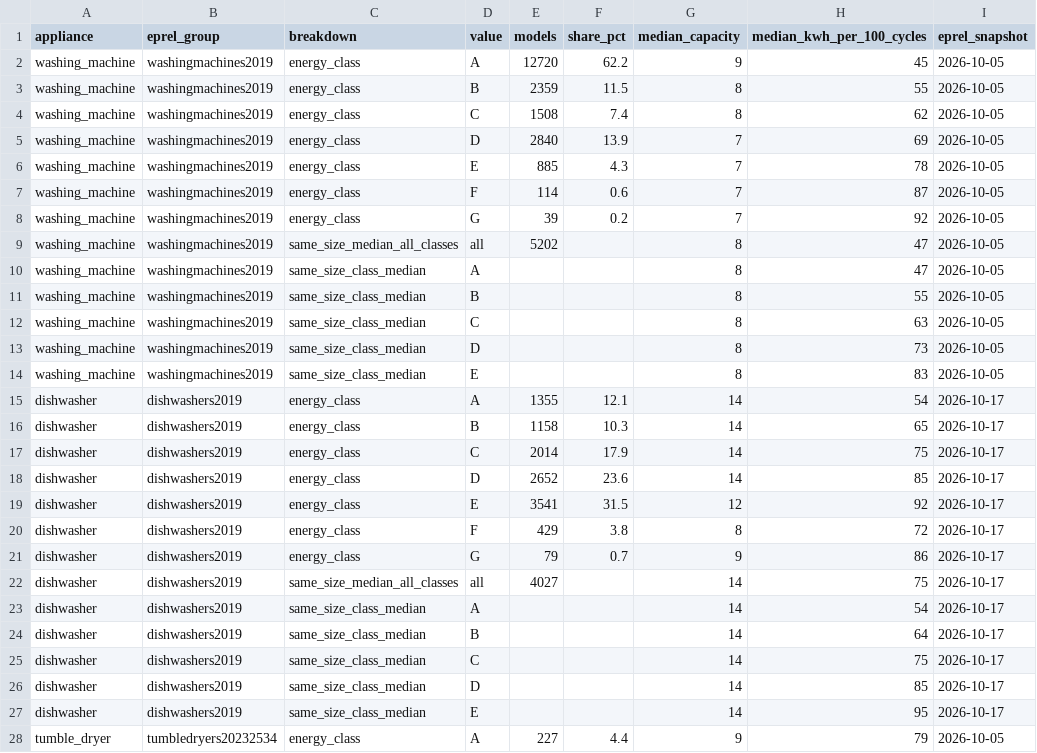
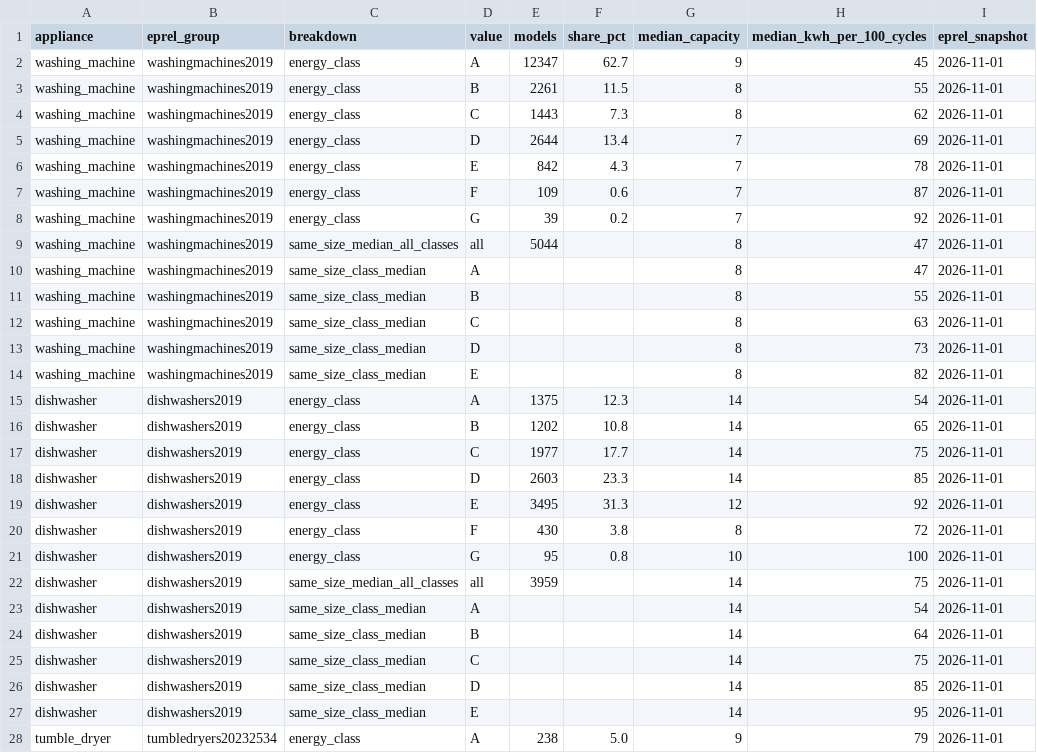
Before and after one commit to marwanlam1997-bit/eu-electricity-prices-efficient-appliances, a CSV file: data/report_2026_models_by_class.csv, drawn as a sheet; only a part is shown; the diff covers the shown part only.

```diff
--- a/data/report_2026_models_by_class.csv
+++ b/data/report_2026_models_by_class.csv
@@ -1,28 +1,28 @@
 appliance,eprel_group,breakdown,value,models,share_pct,median_capacity,median_kwh_per_100_cycles,eprel_snapshot
-washing_machine,washingmachines2019,energy_class,A,12720,62.2,9,45,2026-10-05
-washing_machine,washingmachines2019,energy_class,B,2359,11.5,8,55,2026-10-05
-washing_machine,washingmachines2019,energy_class,C,1508,7.4,8,62,2026-10-05
-washing_machine,washingmachines2019,energy_class,D,2840,13.9,7,69,2026-10-05
-washing_machine,washingmachines2019,energy_class,E,885,4.3,7,78,2026-10-05
-washing_machine,washingmachines2019,energy_class,F,114,0.6,7,87,2026-10-05
-washing_machine,washingmachines2019,energy_class,G,39,0.2,7,92,2026-10-05
-washing_machine,washingmachines2019,same_size_median_all_classes,all,5202,,8,47,2026-10-05
-washing_machine,washingmachines2019,same_size_class_median,A,,,8,47,2026-10-05
-washing_machine,washingmachines2019,same_size_class_median,B,,,8,55,2026-10-05
-washing_machine,washingmachines2019,same_size_class_median,C,,,8,63,2026-10-05
-washing_machine,washingmachines2019,same_size_class_median,D,,,8,73,2026-10-05
-washing_machine,washingmachines2019,same_size_class_median,E,,,8,83,2026-10-05
-dishwasher,dishwashers2019,energy_class,A,1355,12.1,14,54,2026-10-17
-dishwasher,dishwashers2019,energy_class,B,1158,10.3,14,65,2026-10-17
-dishwasher,dishwashers2019,energy_class,C,2014,17.9,14,75,2026-10-17
-dishwasher,dishwashers2019,energy_class,D,2652,23.6,14,85,2026-10-17
-dishwasher,dishwashers2019,energy_class,E,3541,31.5,12,92,2026-10-17
-dishwasher,dishwashers2019,energy_class,F,429,3.8,8,72,2026-10-17
-dishwasher,dishwashers2019,energy_class,G,79,0.7,9,86,2026-10-17
-dishwasher,dishwashers2019,same_size_median_all_classes,all,4027,,14,75,2026-10-17
-dishwasher,dishwashers2019,same_size_class_median,A,,,14,54,2026-10-17
-dishwasher,dishwashers2019,same_size_class_median,B,,,14,64,2026-10-17
-dishwasher,dishwashers2019,same_size_class_median,C,,,14,75,2026-10-17
-dishwasher,dishwashers2019,same_size_class_median,D,,,14,85,2026-10-17
-dishwasher,dishwashers2019,same_size_class_median,E,,,14,95,2026-10-17
-tumble_dryer,tumbledryers20232534,energy_class,A,227,4.4,9,79,2026-10-05
+washing_machine,washingmachines2019,energy_class,A,12347,62.7,9,45,2026-11-01
+washing_machine,washingmachines2019,energy_class,B,2261,11.5,8,55,2026-11-01
+washing_machine,washingmachines2019,energy_class,C,1443,7.3,8,62,2026-11-01
+washing_machine,washingmachines2019,energy_class,D,2644,13.4,7,69,2026-11-01
+washing_machine,washingmachines2019,energy_class,E,842,4.3,7,78,2026-11-01
+washing_machine,washingmachines2019,energy_class,F,109,0.6,7,87,2026-11-01
+washing_machine,washingmachines2019,energy_class,G,39,0.2,7,92,2026-11-01
+washing_machine,washingmachines2019,same_size_median_all_classes,all,5044,,8,47,2026-11-01
+washing_machine,washingmachines2019,same_size_class_median,A,,,8,47,2026-11-01
+washing_machine,washingmachines2019,same_size_class_median,B,,,8,55,2026-11-01
+washing_machine,washingmachines2019,same_size_class_median,C,,,8,63,2026-11-01
+washing_machine,washingmachines2019,same_size_class_median,D,,,8,73,2026-11-01
+washing_machine,washingmachines2019,same_size_class_median,E,,,8,82,2026-11-01
+dishwasher,dishwashers2019,energy_class,A,1375,12.3,14,54,2026-11-01
+dishwasher,dishwashers2019,energy_class,B,1202,10.8,14,65,2026-11-01
+dishwasher,dishwashers2019,energy_class,C,1977,17.7,14,75,2026-11-01
+dishwasher,dishwashers2019,energy_class,D,2603,23.3,14,85,2026-11-01
+dishwasher,dishwashers2019,energy_class,E,3495,31.3,12,92,2026-11-01
+dishwasher,dishwashers2019,energy_class,F,430,3.8,8,72,2026-11-01
+dishwasher,dishwashers2019,energy_class,G,95,0.8,10,100,2026-11-01
+dishwasher,dishwashers2019,same_size_median_all_classes,all,3959,,14,75,2026-11-01
+dishwasher,dishwashers2019,same_size_class_median,A,,,14,54,2026-11-01
+dishwasher,dishwashers2019,same_size_class_median,B,,,14,64,2026-11-01
+dishwasher,dishwashers2019,same_size_class_median,C,,,14,75,2026-11-01
+dishwasher,dishwashers2019,same_size_class_median,D,,,14,85,2026-11-01
+dishwasher,dishwashers2019,same_size_class_median,E,,,14,95,2026-11-01
+tumble_dryer,tumbledryers20232534,energy_class,A,238,5.0,9,79,2026-11-01
```
Also changed, not shown: 40 edited cells elsewhere in this file, data/efficient_appliances.csv, 4 other files.
